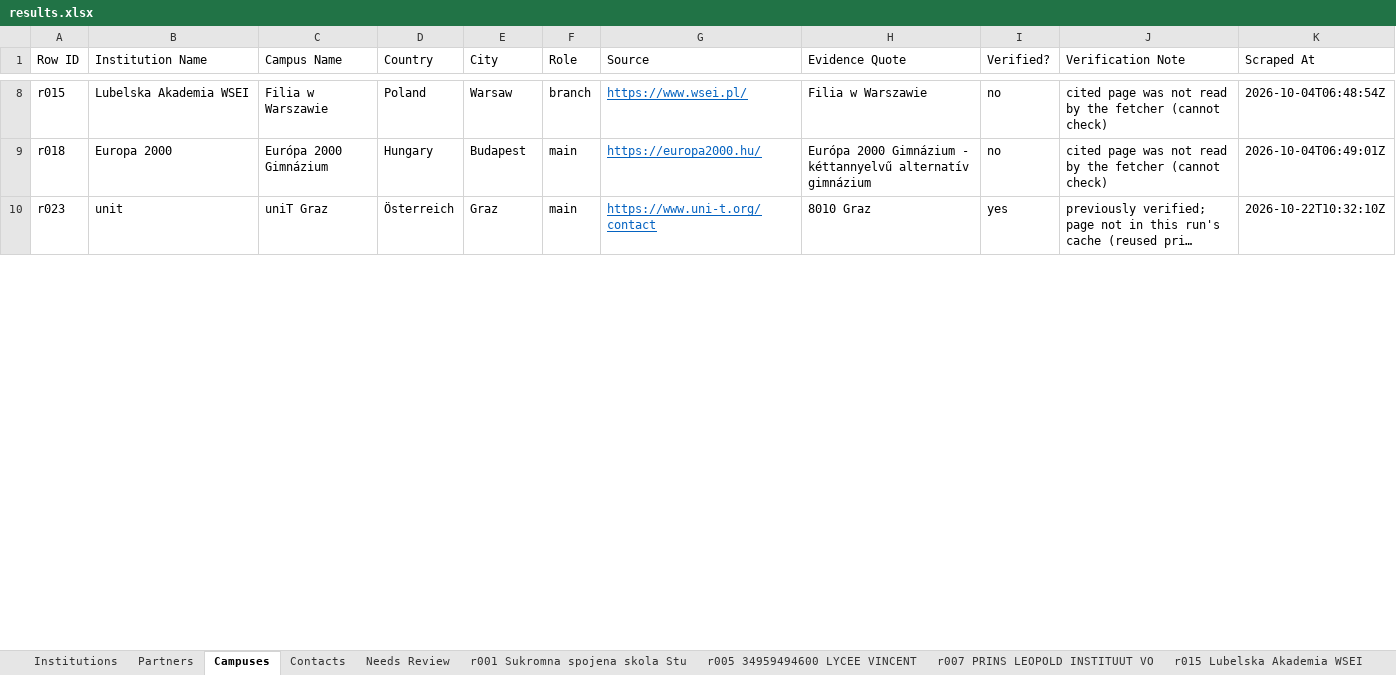
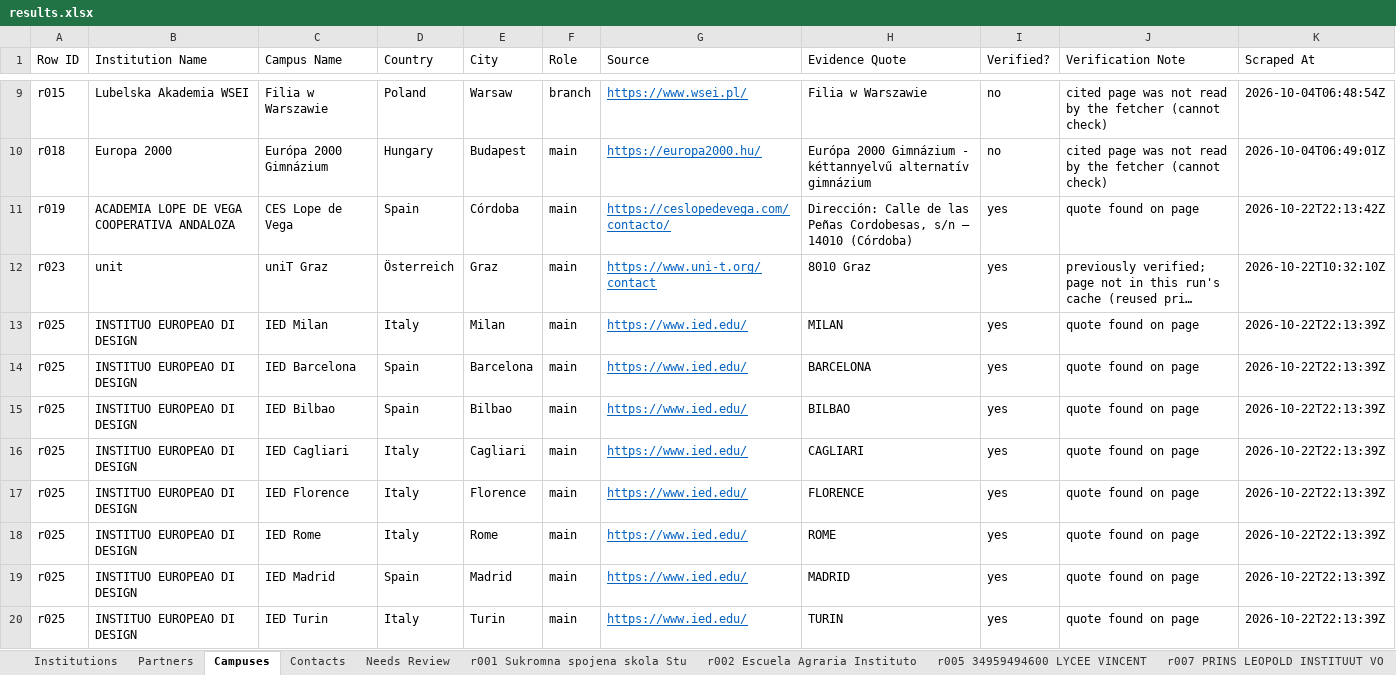
Before and after one commit to mhuzaifawebdev/paragon-automations, an Excel workbook: data_hei/batch-20261003-2347/results.xlsx, sheet Campuses, drawn as a sheet; only a part is shown, gaps mark what is left out; long unchanged cells end in …; values as stored, in another font and other column widths than the file's, no borders; the diff covers the shown part only; the diff names each change by its address in the sheet, - before the commit and + after, or states it on an @@ line.

```diff
--- a/data_hei/batch-20261003-2347/results.xlsx (sheet Campuses)
+++ b/data_hei/batch-20261003-2347/results.xlsx (sheet Campuses)
+sheet tab: r002 Escuela Agraria Instituto
+row 11: r019 | ACADEMIA LOPE DE VEGA COOPERATIVA ANDALOZA | CES Lope de Vega | Spain | Córdoba | main | https://ceslopedevega.com/contacto/ | Dirección: Calle de las Peñas Cordobesas, s/n – 14010 (Córdoba) | yes | quote found on page | 2026-10-22T22:13:42Z
+row 13: r025 | INSTITUO EUROPEAO DI DESIGN | IED Milan | Italy | Milan | main | https://www.ied.edu/ | MILAN | yes | quote found on page | 2026-10-22T22:13:39Z
+row 14: r025 | INSTITUO EUROPEAO DI DESIGN | IED Barcelona | Spain | Barcelona | main | https://www.ied.edu/ | BARCELONA | yes | quote found on page | 2026-10-22T22:13:39Z
+row 15: r025 | INSTITUO EUROPEAO DI DESIGN | IED Bilbao | Spain | Bilbao | main | https://www.ied.edu/ | BILBAO | yes | quote found on page | 2026-10-22T22:13:39Z
+row 16: r025 | INSTITUO EUROPEAO DI DESIGN | IED Cagliari | Italy | Cagliari | main | https://www.ied.edu/ | CAGLIARI | yes | quote found on page | 2026-10-22T22:13:39Z
+row 17: r025 | INSTITUO EUROPEAO DI DESIGN | IED Florence | Italy | Florence | main | https://www.ied.edu/ | FLORENCE | yes | quote found on page | 2026-10-22T22:13:39Z
+row 18: r025 | INSTITUO EUROPEAO DI DESIGN | IED Rome | Italy | Rome | main | https://www.ied.edu/ | ROME | yes | quote found on page | 2026-10-22T22:13:39Z
+row 19: r025 | INSTITUO EUROPEAO DI DESIGN | IED Madrid | Spain | Madrid | main | https://www.ied.edu/ | MADRID | yes | quote found on page | 2026-10-22T22:13:39Z
+row 20: r025 | INSTITUO EUROPEAO DI DESIGN | IED Turin | Italy | Turin | main | https://www.ied.edu/ | TURIN | yes | quote found on page | 2026-10-22T22:13:39Z
```
Also changed, not shown: 9 added rows and 4 edited cells elsewhere in this sheet, sheet Partners, sheet Institutions, sheet Contacts, other sheet tabs, 5 other files.
